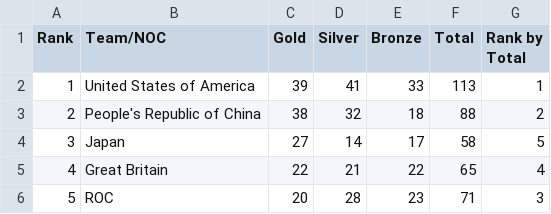
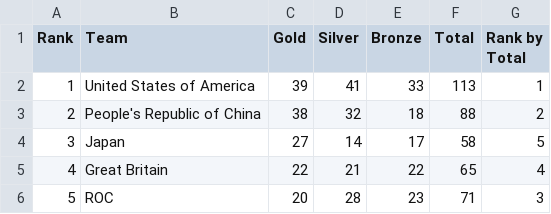
Before and after one commit to Adedamola29/TokyoOlympic-Data-Engineering, a CSV file: data/Medals.csv, drawn as a sheet; only a part is shown.

Commit message:
Add files via upload

```diff
--- a/data/Medals.csv
+++ b/data/Medals.csv
@@ -1,2 +1,2 @@
-Rank,Team/NOC,Gold,Silver,Bronze,Total,Rank by Total
+Rank,Team,Gold,Silver,Bronze,Total,Rank by Total
 1,United States of America,39,41,33,113,1
```
